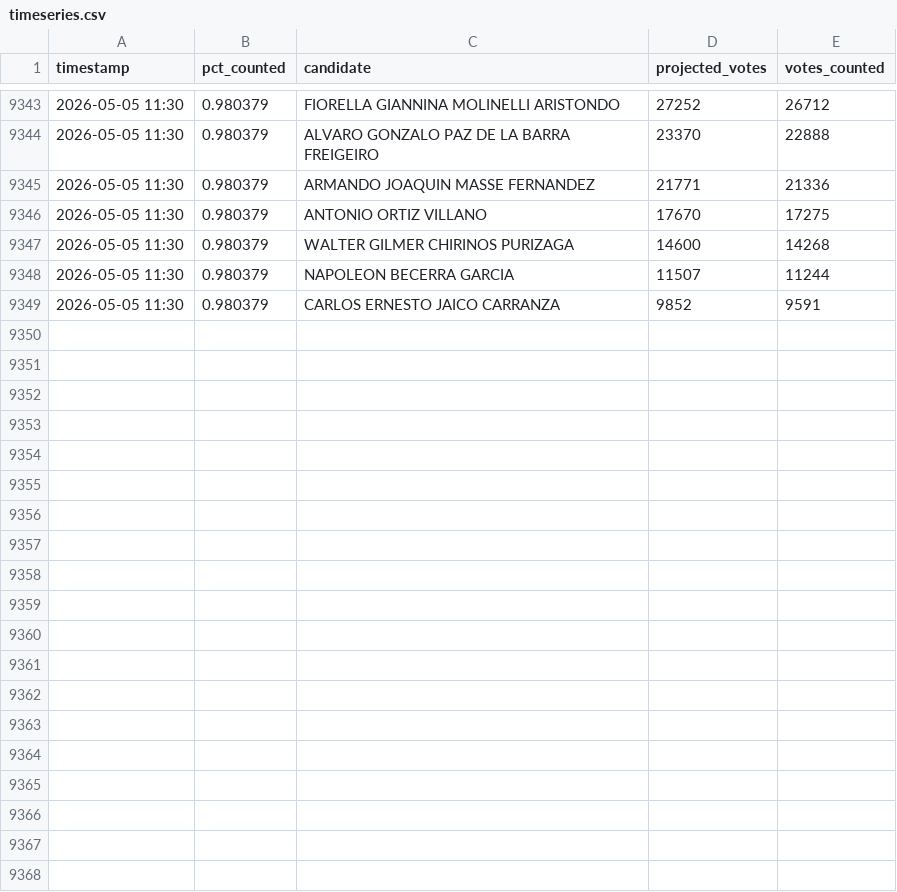
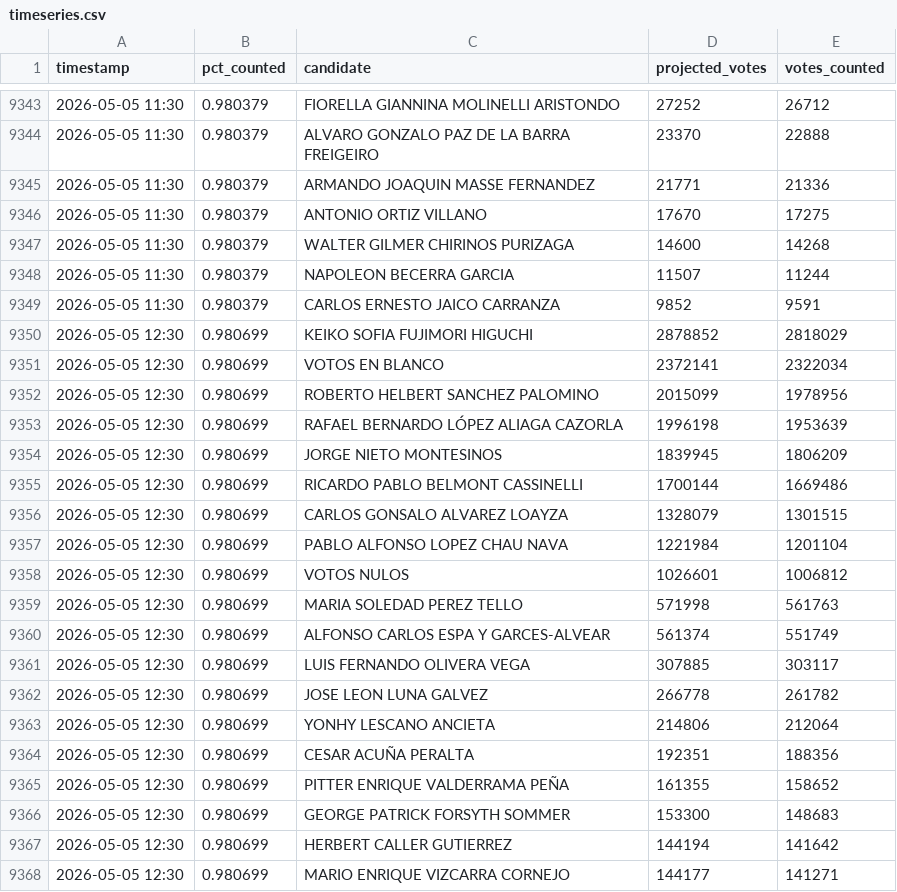
Before and after one commit to ikusij/ONPE-Monte-Carlo, a CSV file: timeseries.csv, drawn as a sheet; only a part is shown, gaps mark what is left out; the diff covers the shown part only.

```diff
--- a/timeseries.csv
+++ b/timeseries.csv
@@ -9349 +9349,20 @@ timestamp,pct_counted,candidate,projected_votes,votes_counted
 2026-05-05 11:30,0.980379,CARLOS ERNESTO JAICO CARRANZA,9852,9591
+2026-05-05 12:30,0.980699,KEIKO SOFIA FUJIMORI HIGUCHI,2878852,2818029
+2026-05-05 12:30,0.980699,VOTOS EN BLANCO,2372141,2322034
+2026-05-05 12:30,0.980699,ROBERTO HELBERT SANCHEZ PALOMINO,2015099,1978956
+2026-05-05 12:30,0.980699,RAFAEL BERNARDO LÓPEZ ALIAGA CAZORLA,1996198,1953639
+2026-05-05 12:30,0.980699,JORGE NIETO MONTESINOS,1839945,1806209
+2026-05-05 12:30,0.980699,RICARDO PABLO BELMONT CASSINELLI,1700144,1669486
+2026-05-05 12:30,0.980699,CARLOS GONSALO ALVAREZ LOAYZA,1328079,1301515
+2026-05-05 12:30,0.980699,PABLO ALFONSO LOPEZ CHAU NAVA,1221984,1201104
+2026-05-05 12:30,0.980699,VOTOS NULOS,1026601,1006812
+2026-05-05 12:30,0.980699,MARIA SOLEDAD PEREZ TELLO,571998,561763
+2026-05-05 12:30,0.980699,ALFONSO CARLOS ESPA Y GARCES-ALVEAR,561374,551749
+2026-05-05 12:30,0.980699,LUIS FERNANDO OLIVERA VEGA,307885,303117
+2026-05-05 12:30,0.980699,JOSE LEON LUNA GALVEZ,266778,261782
+2026-05-05 12:30,0.980699,YONHY LESCANO ANCIETA,214806,212064
+2026-05-05 12:30,0.980699,CESAR ACUÑA PERALTA,192351,188356
+2026-05-05 12:30,0.980699,PITTER ENRIQUE VALDERRAMA PEÑA,161355,158652
+2026-05-05 12:30,0.980699,GEORGE PATRICK FORSYTH SOMMER,153300,148683
+2026-05-05 12:30,0.980699,HERBERT CALLER GUTIERREZ,144194,141642
+2026-05-05 12:30,0.980699,MARIO ENRIQUE VIZCARRA CORNEJO,144177,141271
```
Also changed, not shown: 19 added rows elsewhere in this file, 1 other file.
